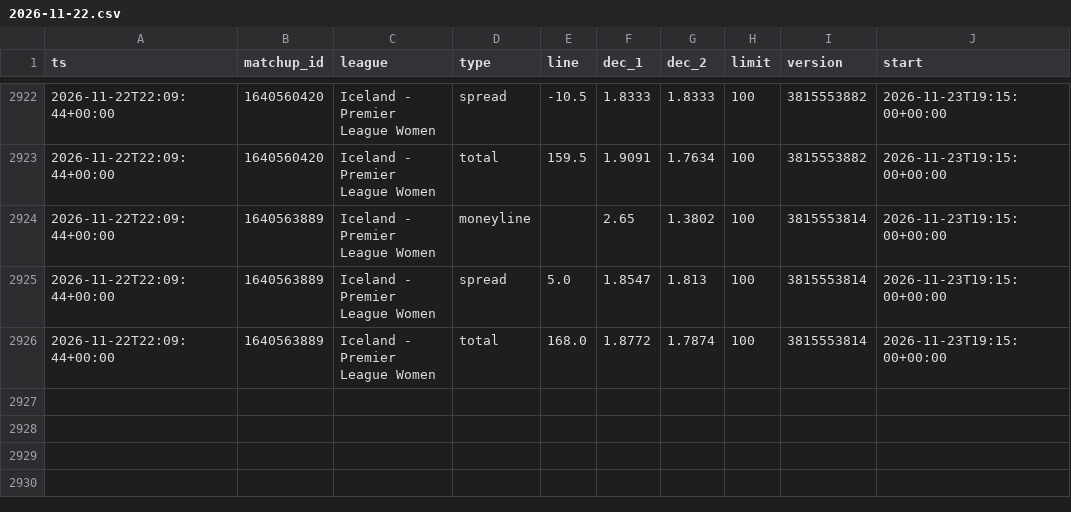
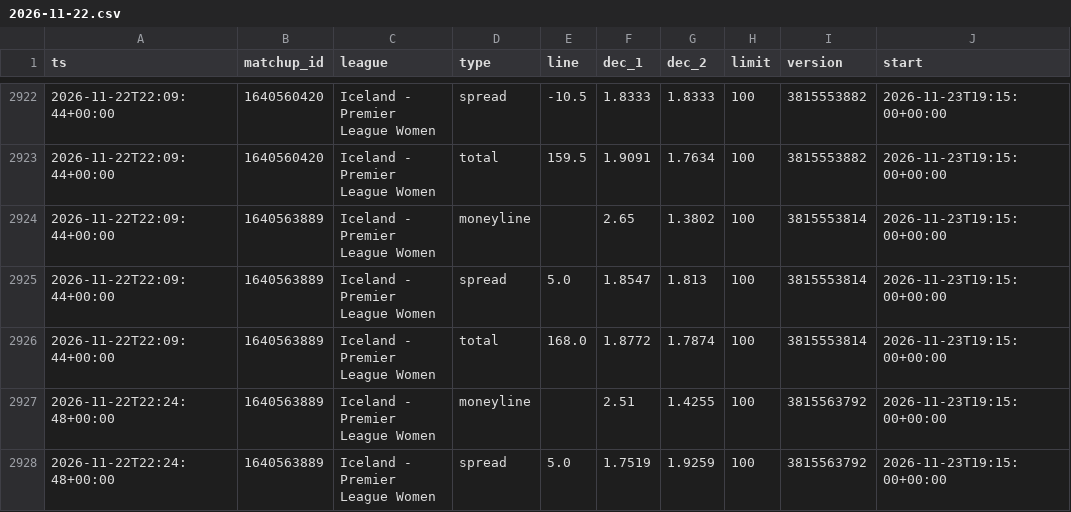
Before and after one commit to dataztrul/hoopsedge-odds, a CSV file: data/odds/2026-11-22.csv, drawn as a sheet; only a part is shown, gaps mark what is left out.

```diff
--- a/data/odds/2026-11-22.csv
+++ b/data/odds/2026-11-22.csv
@@ -2926 +2926,3 @@ ts,matchup_id,league,type,line,dec_1,dec_2,limit,version,start
 2026-11-22T22:09:44+00:00,1640563889,Iceland - Premier League Women,total,168.0,1.8772,1.7874,100,3815553814,2026-11-23T19:15:00+00:00
+2026-11-22T22:24:48+00:00,1640563889,Iceland - Premier League Women,moneyline,,2.51,1.4255,100,3815563792,2026-11-23T19:15:00+00:00
+2026-11-22T22:24:48+00:00,1640563889,Iceland - Premier League Women,spread,5.0,1.7519,1.9259,100,3815563792,2026-11-23T19:15:00+00:00
```
Also changed, not shown: data/matchups.csv, 1 other file.
